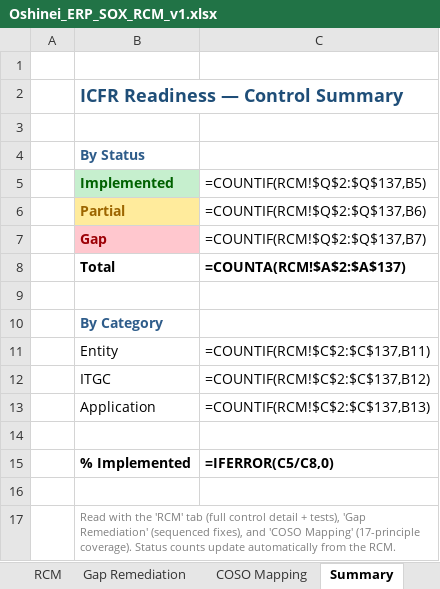
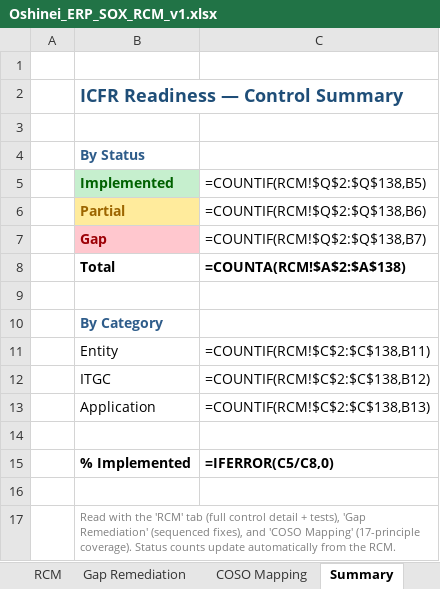
Before and after one commit to wayla69/invisibleERP, an Excel workbook: compliance/Oshinei_ERP_SOX_RCM_v1.xlsx, sheet Summary, drawn as a sheet; values as stored, in another font and other column widths than the file's, no borders; formulas without a stored value are shown as written; the diff names each change by its address in the sheet, - before the commit and + after, or states it on an @@ line.

```diff
--- a/compliance/Oshinei_ERP_SOX_RCM_v1.xlsx (sheet Summary)
+++ b/compliance/Oshinei_ERP_SOX_RCM_v1.xlsx (sheet Summary)
-C5: =COUNTIF(RCM!$Q$2:$Q$137,B5)
+C5: =COUNTIF(RCM!$Q$2:$Q$138,B5)
-C6 (=COUNTIF(RCM!$Q$2:$Q$138,B5)): =COUNTIF(RCM!$Q$2:$Q$137,B6)
+C6 (=COUNTIF(RCM!$Q$2:$Q$138,B5)): =COUNTIF(RCM!$Q$2:$Q$138,B6)
-C7 (=COUNTIF(RCM!$Q$2:$Q$138,B5)): =COUNTIF(RCM!$Q$2:$Q$137,B7)
+C7 (=COUNTIF(RCM!$Q$2:$Q$138,B5)): =COUNTIF(RCM!$Q$2:$Q$138,B7)
-C8 (=COUNTIF(RCM!$Q$2:$Q$138,B5)): =COUNTA(RCM!$A$2:$A$137)
+C8 (=COUNTIF(RCM!$Q$2:$Q$138,B5)): =COUNTA(RCM!$A$2:$A$138)
-C11 (=COUNTIF(RCM!$Q$2:$Q$138,B5)): =COUNTIF(RCM!$C$2:$C$137,B11)
+C11 (=COUNTIF(RCM!$Q$2:$Q$138,B5)): =COUNTIF(RCM!$C$2:$C$138,B11)
-C12 (=COUNTIF(RCM!$Q$2:$Q$138,B5)): =COUNTIF(RCM!$C$2:$C$137,B12)
+C12 (=COUNTIF(RCM!$Q$2:$Q$138,B5)): =COUNTIF(RCM!$C$2:$C$138,B12)
-C13 (=COUNTIF(RCM!$Q$2:$Q$138,B5)): =COUNTIF(RCM!$C$2:$C$137,B13)
+C13 (=COUNTIF(RCM!$Q$2:$Q$138,B5)): =COUNTIF(RCM!$C$2:$C$138,B13)
```
Also changed, not shown: sheet RCM, 11 other files.
